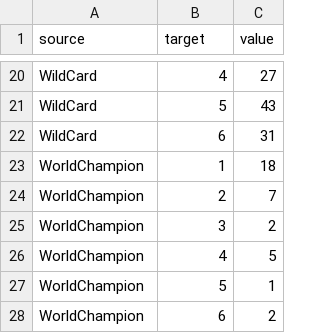
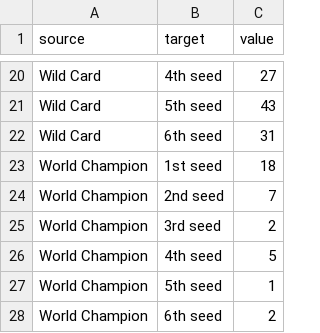
Before and after one commit to sneaky-pete/playoffRankings, a CSV file: nflResults.csv, drawn as a sheet; only a part is shown, gaps mark what is left out; the diff covers the shown part only.

```diff
--- a/nflResults.csv
+++ b/nflResults.csv
@@ -20,9 +20,9 @@
-"WildCard",4,27
-"WildCard",5,43
-"WildCard",6,31
-"WorldChampion",1,18
-"WorldChampion",2,7
-"WorldChampion",3,2
-"WorldChampion",4,5
-"WorldChampion",5,1
-"WorldChampion",6,2
+"Wild Card","4th seed",27
+"Wild Card","5th seed",43
+"Wild Card","6th seed",31
+"World Champion","1st seed",18
+"World Champion","2nd seed",7
+"World Champion","3rd seed",2
+"World Champion","4th seed",5
+"World Champion","5th seed",1
+"World Champion","6th seed",2
```
Also changed, not shown: 12 added rows, 12 removed rows and 12 edited cells elsewhere in this file, 4 other files.
